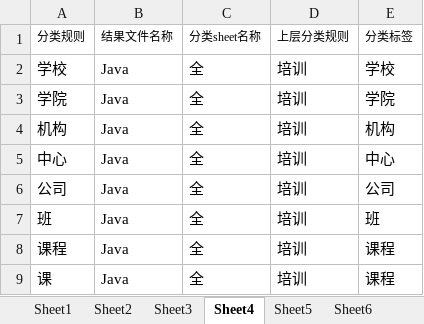
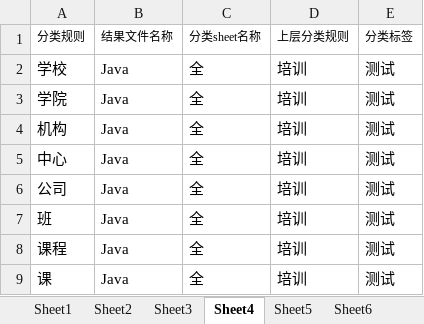
Before and after one commit to tiankongzhise/keyword_classifier_by_workflow, an Excel workbook: data/工作流规则_Java类分词.xlsx, sheet Sheet4, drawn as a sheet; values as stored, in another font and other column widths than the file's, no borders; the diff names each change by its address in the sheet, - before the commit and + after, or states it on an @@ line.

```diff
--- a/data/工作流规则_Java类分词.xlsx (sheet Sheet4)
+++ b/data/工作流规则_Java类分词.xlsx (sheet Sheet4)
-E2: 学校
+E2: 测试
-E3: 学院
+E3: 测试
-E4: 机构
+E4: 测试
-E5: 中心
+E5: 测试
-E6: 公司
+E6: 测试
-E7: 班
+E7: 测试
-E8:E9: 课程
+E8:E9: 测试
```
Also changed, not shown: 3 other files.
